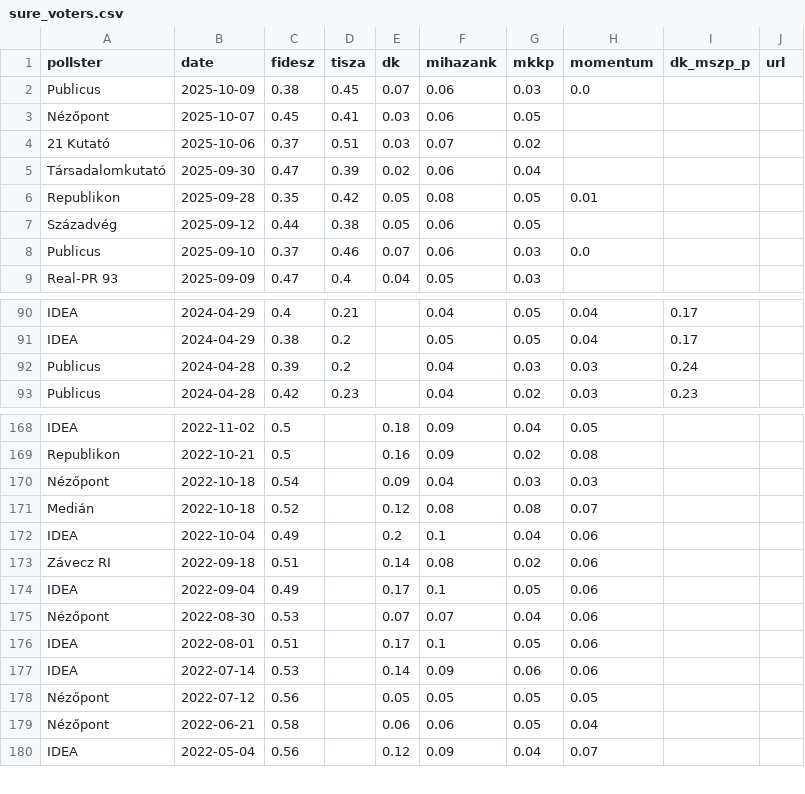
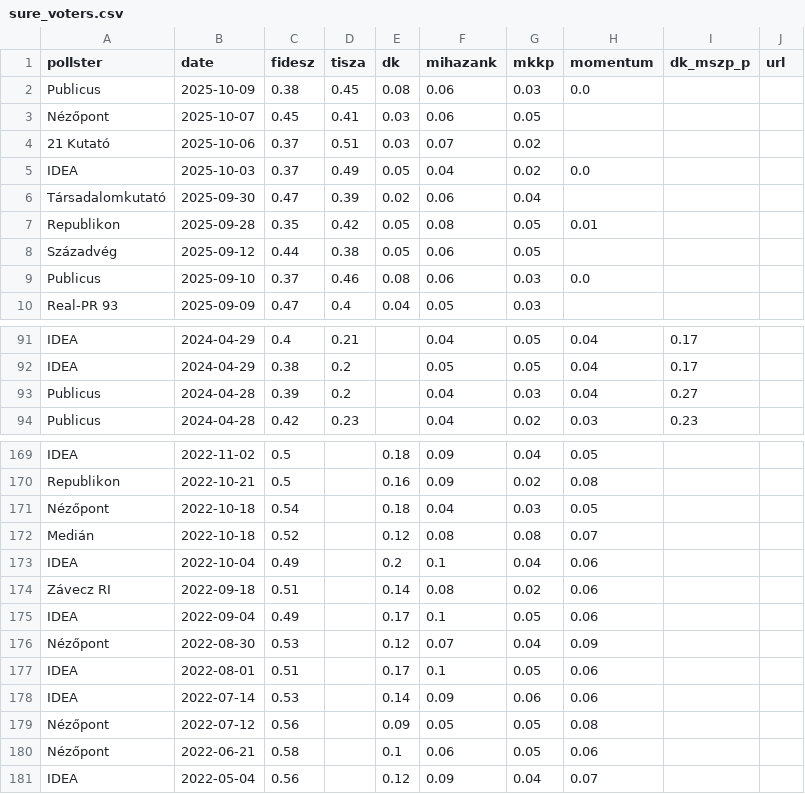
Before and after one commit to Kozvelemeny-org/hu-polling-2026, a CSV file: static/data/sure_voters.csv, drawn as a sheet; only a part is shown, gaps mark what is left out; the diff covers the shown part only.

```diff
--- a/static/data/sure_voters.csv
+++ b/static/data/sure_voters.csv
@@ -1,5 +1,6 @@
 pollster,date,fidesz,tisza,dk,mihazank,mkkp,momentum,dk_mszp_p,url
-Publicus,2025-10-09,0.38,0.45,0.07,0.06,0.03,0.0,,
+Publicus,2025-10-09,0.38,0.45,0.08,0.06,0.03,0.0,,
 Nézőpont,2025-10-07,0.45,0.41,0.03,0.06,0.05,,,
 21 Kutató,2025-10-06,0.37,0.51,0.03,0.07,0.02,,,
+IDEA,2025-10-03,0.37,0.49,0.05,0.04,0.02,0.0,,
 Társadalomkutató,2025-09-30,0.47,0.39,0.02,0.06,0.04,,,
@@ -7,3 +8,3 @@ Republikon,2025-09-28,0.35,0.42,0.05,0.08,0.05,0.01,,
 Századvég,2025-09-12,0.44,0.38,0.05,0.06,0.05,,,
-Publicus,2025-09-10,0.37,0.46,0.07,0.06,0.03,0.0,,
+Publicus,2025-09-10,0.37,0.46,0.08,0.06,0.03,0.0,,
 Real-PR 93,2025-09-09,0.47,0.4,0.04,0.05,0.03,,,
@@ -91,3 +92,3 @@ IDEA,2024-04-29,0.4,0.21,,0.04,0.05,0.04,0.17,
 IDEA,2024-04-29,0.38,0.2,,0.05,0.05,0.04,0.17,
-Publicus,2024-04-28,0.39,0.2,,0.04,0.03,0.03,0.24,
+Publicus,2024-04-28,0.39,0.2,,0.04,0.03,0.04,0.27,
 Publicus,2024-04-28,0.42,0.23,,0.04,0.02,0.03,0.23,
@@ -169,3 +170,3 @@ IDEA,2022-11-02,0.5,,0.18,0.09,0.04,0.05,,
 Republikon,2022-10-21,0.5,,0.16,0.09,0.02,0.08,,
-Nézőpont,2022-10-18,0.54,,0.09,0.04,0.03,0.03,,
+Nézőpont,2022-10-18,0.54,,0.18,0.04,0.03,0.05,,
 Medián,2022-10-18,0.52,,0.12,0.08,0.08,0.07,,
@@ -174,7 +175,7 @@ Závecz RI,2022-09-18,0.51,,0.14,0.08,0.02,0.06,,
 IDEA,2022-09-04,0.49,,0.17,0.1,0.05,0.06,,
-Nézőpont,2022-08-30,0.53,,0.07,0.07,0.04,0.06,,
+Nézőpont,2022-08-30,0.53,,0.12,0.07,0.04,0.09,,
 IDEA,2022-08-01,0.51,,0.17,0.1,0.05,0.06,,
 IDEA,2022-07-14,0.53,,0.14,0.09,0.06,0.06,,
-Nézőpont,2022-07-12,0.56,,0.05,0.05,0.05,0.05,,
-Nézőpont,2022-06-21,0.58,,0.06,0.06,0.05,0.04,,
+Nézőpont,2022-07-12,0.56,,0.09,0.05,0.05,0.08,,
+Nézőpont,2022-06-21,0.58,,0.1,0.06,0.05,0.06,,
 IDEA,2022-05-04,0.56,,0.12,0.09,0.04,0.07,,
```
Also changed, not shown: 35 edited cells elsewhere in this file, 1 other file.
